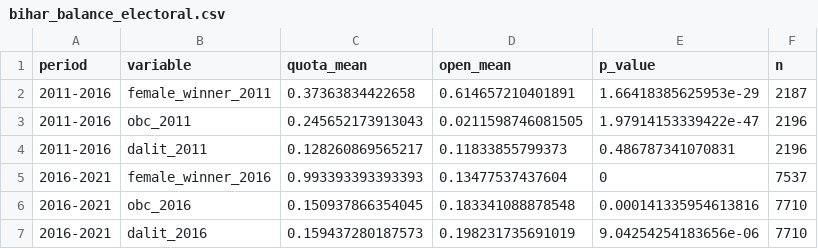
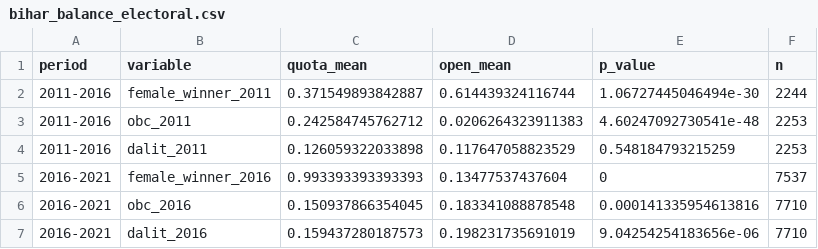
Before and after one commit to in-rolls/quota_representation, a CSV file: tabs/bihar_balance_electoral.csv, drawn as a sheet.

```diff
--- a/tabs/bihar_balance_electoral.csv
+++ b/tabs/bihar_balance_electoral.csv
@@ -1,5 +1,5 @@
 "period","variable","quota_mean","open_mean","p_value","n"
-"2011-2016","female_winner_2011",0.37363834422658,0.614657210401891,1.66418385625953e-29,2187
-"2011-2016","obc_2011",0.245652173913043,0.0211598746081505,1.97914153339422e-47,2196
-"2011-2016","dalit_2011",0.128260869565217,0.11833855799373,0.486787341070831,2196
+"2011-2016","female_winner_2011",0.371549893842887,0.614439324116744,1.06727445046494e-30,2244
+"2011-2016","obc_2011",0.242584745762712,0.0206264323911383,4.60247092730541e-48,2253
+"2011-2016","dalit_2011",0.126059322033898,0.117647058823529,0.548184793215259,2253
 "2016-2021","female_winner_2016",0.993393393393393,0.13477537437604,0,7537
```
Also changed, not shown: tabs/bihar_inference.csv, tabs/bihar_transitions.csv, 8 other files.
